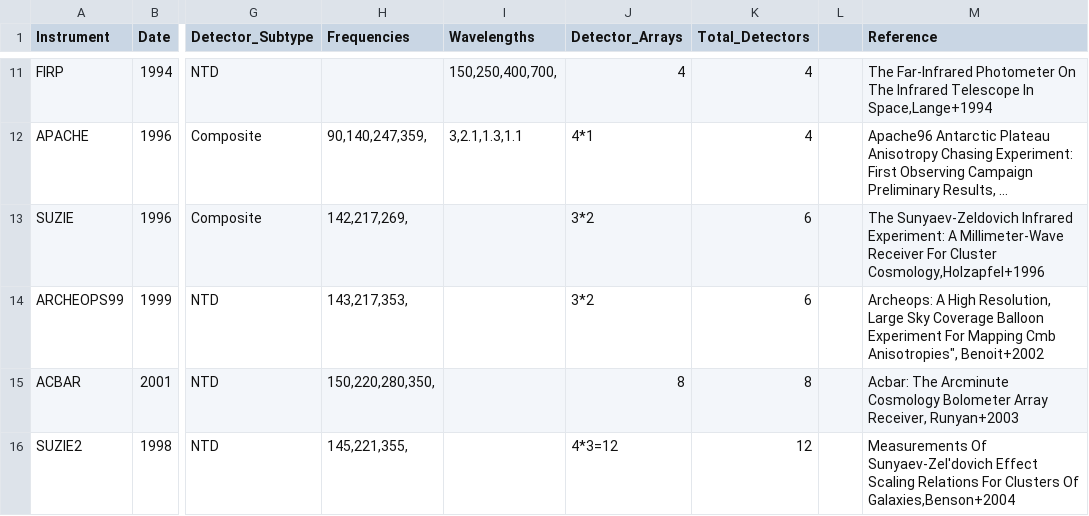
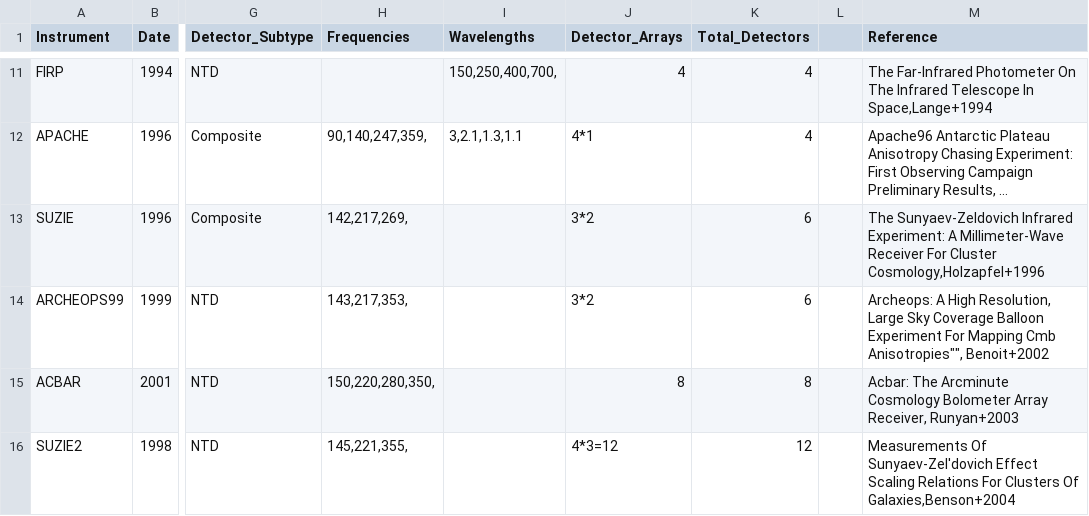
Before and after one commit to sr-cdf/instruments, a CSV file: instruments.csv, drawn as a sheet; only a part is shown, gaps mark what is left out; long unchanged cells end in …; the diff names each change by its address in the sheet, - before the commit and + after, or states it on an @@ line.

Commit message:
Fix double quote formatting issue in instruments.csv

```diff
--- a/instruments.csv
+++ b/instruments.csv
-M14 (Reference): …Mapping Cmb Anisotropies", Benoit+2002
+M14 (Reference): …Mapping Cmb Anisotropies"", Benoit+2002
```
